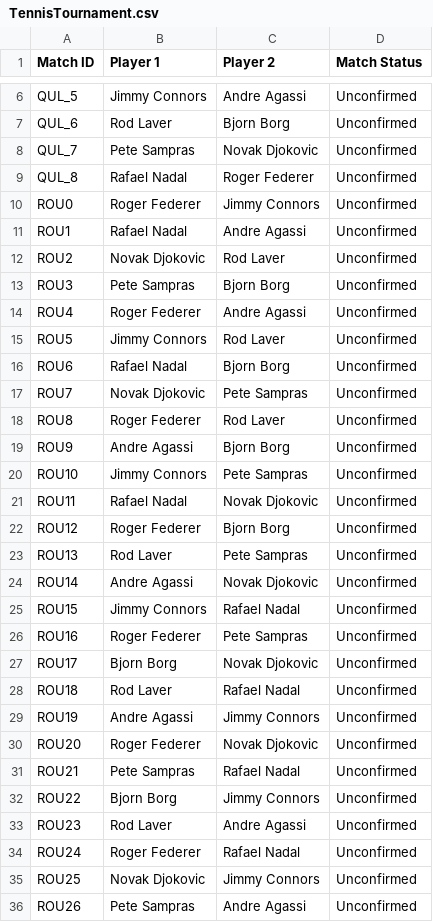
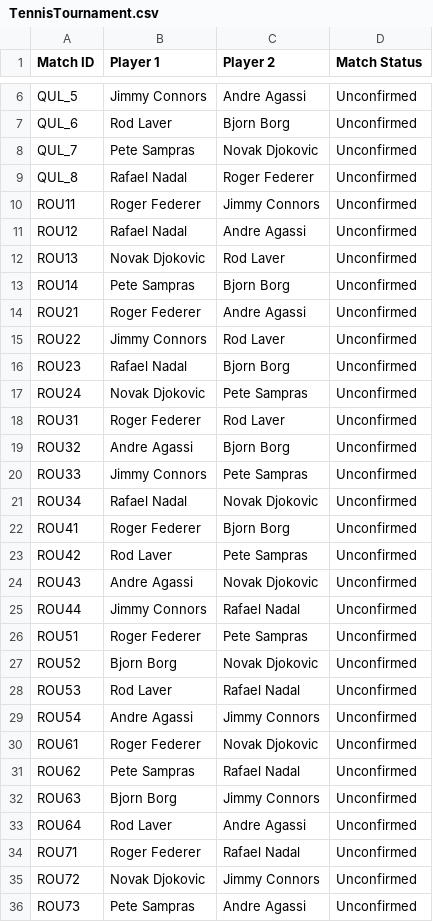
Before and after one commit to abdulwahabmoosa/DS2, a CSV file: src/csv/TennisTournament.csv, drawn as a sheet; only a part is shown, gaps mark what is left out; the diff covers the shown part only.

```diff
--- a/src/csv/TennisTournament.csv
+++ b/src/csv/TennisTournament.csv
@@ -9,28 +9,28 @@ QUL_7, Pete Sampras, Novak Djokovic, Unconfirmed
 QUL_8, Rafael Nadal, Roger Federer, Unconfirmed
-ROU0, Roger Federer, Jimmy Connors, Unconfirmed
-ROU1, Rafael Nadal, Andre Agassi, Unconfirmed
-ROU2, Novak Djokovic, Rod Laver, Unconfirmed
-ROU3, Pete Sampras, Bjorn Borg, Unconfirmed
-ROU4, Roger Federer, Andre Agassi, Unconfirmed
-ROU5, Jimmy Connors, Rod Laver, Unconfirmed
-ROU6, Rafael Nadal, Bjorn Borg, Unconfirmed
-ROU7, Novak Djokovic, Pete Sampras, Unconfirmed
-ROU8, Roger Federer, Rod Laver, Unconfirmed
-ROU9, Andre Agassi, Bjorn Borg, Unconfirmed
-ROU10, Jimmy Connors, Pete Sampras, Unconfirmed
-ROU11, Rafael Nadal, Novak Djokovic, Unconfirmed
-ROU12, Roger Federer, Bjorn Borg, Unconfirmed
-ROU13, Rod Laver, Pete Sampras, Unconfirmed
-ROU14, Andre Agassi, Novak Djokovic, Unconfirmed
-ROU15, Jimmy Connors, Rafael Nadal, Unconfirmed
-ROU16, Roger Federer, Pete Sampras, Unconfirmed
-ROU17, Bjorn Borg, Novak Djokovic, Unconfirmed
-ROU18, Rod Laver, Rafael Nadal, Unconfirmed
-ROU19, Andre Agassi, Jimmy Connors, Unconfirmed
-ROU20, Roger Federer, Novak Djokovic, Unconfirmed
-ROU21, Pete Sampras, Rafael Nadal, Unconfirmed
-ROU22, Bjorn Borg, Jimmy Connors, Unconfirmed
-ROU23, Rod Laver, Andre Agassi, Unconfirmed
-ROU24, Roger Federer, Rafael Nadal, Unconfirmed
-ROU25, Novak Djokovic, Jimmy Connors, Unconfirmed
-ROU26, Pete Sampras, Andre Agassi, Unconfirmed
+ROU11, Roger Federer, Jimmy Connors, Unconfirmed
+ROU12, Rafael Nadal, Andre Agassi, Unconfirmed
+ROU13, Novak Djokovic, Rod Laver, Unconfirmed
+ROU14, Pete Sampras, Bjorn Borg, Unconfirmed
+ROU21, Roger Federer, Andre Agassi, Unconfirmed
+ROU22, Jimmy Connors, Rod Laver, Unconfirmed
+ROU23, Rafael Nadal, Bjorn Borg, Unconfirmed
+ROU24, Novak Djokovic, Pete Sampras, Unconfirmed
+ROU31, Roger Federer, Rod Laver, Unconfirmed
+ROU32, Andre Agassi, Bjorn Borg, Unconfirmed
+ROU33, Jimmy Connors, Pete Sampras, Unconfirmed
+ROU34, Rafael Nadal, Novak Djokovic, Unconfirmed
+ROU41, Roger Federer, Bjorn Borg, Unconfirmed
+ROU42, Rod Laver, Pete Sampras, Unconfirmed
+ROU43, Andre Agassi, Novak Djokovic, Unconfirmed
+ROU44, Jimmy Connors, Rafael Nadal, Unconfirmed
+ROU51, Roger Federer, Pete Sampras, Unconfirmed
+ROU52, Bjorn Borg, Novak Djokovic, Unconfirmed
+ROU53, Rod Laver, Rafael Nadal, Unconfirmed
+ROU54, Andre Agassi, Jimmy Connors, Unconfirmed
+ROU61, Roger Federer, Novak Djokovic, Unconfirmed
+ROU62, Pete Sampras, Rafael Nadal, Unconfirmed
+ROU63, Bjorn Borg, Jimmy Connors, Unconfirmed
+ROU64, Rod Laver, Andre Agassi, Unconfirmed
+ROU71, Roger Federer, Rafael Nadal, Unconfirmed
+ROU72, Novak Djokovic, Jimmy Connors, Unconfirmed
+ROU73, Pete Sampras, Andre Agassi, Unconfirmed
```
Also changed, not shown: 1 edited cell elsewhere in this file, 3 other files.
